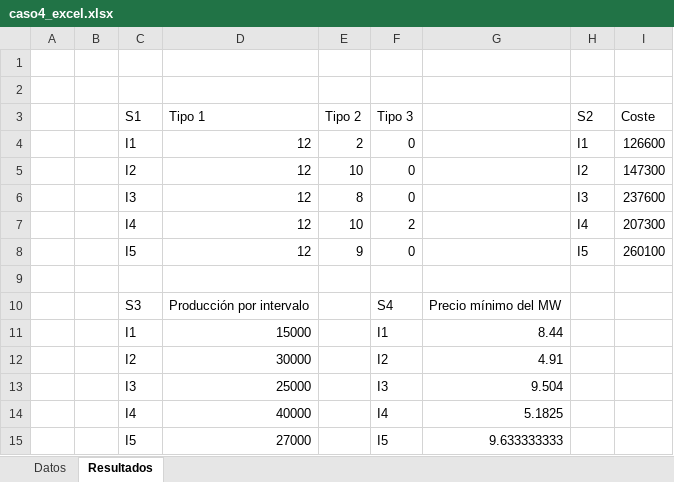
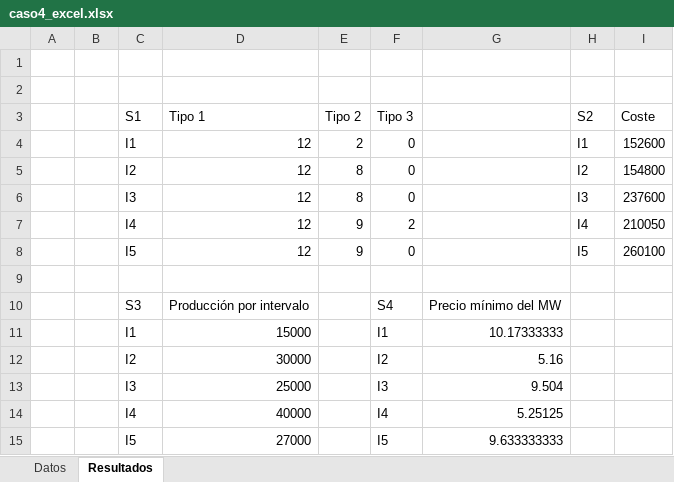
Before and after one commit to Nelnitorian/cajon_io, an Excel workbook: caso 4/caso4_excel.xlsx, sheet Resultados, drawn as a sheet; values as stored, in another font and other column widths than the file's, no borders; the diff names each change by its address in the sheet, - before the commit and + after, or states it on an @@ line.

Commit message:
caso 4 restriccion FINAL

```diff
--- a/caso 4/caso4_excel.xlsx (sheet Resultados)
+++ b/caso 4/caso4_excel.xlsx (sheet Resultados)
-I4 (Coste): 126600
+I4 (Coste): 152600
-E5 (Tipo 2): 10
+E5 (Tipo 2): 8
-I5 (Coste): 147300
+I5 (Coste): 154800
-E7 (Tipo 2): 10
+E7 (Tipo 2): 9
-I7 (Coste): 207300
+I7 (Coste): 210050
-G11: 8.44
+G11: 10.17333333
-G12: 4.91
+G12: 5.16
-G14: 5.1825
+G14: 5.25125
```
Also changed, not shown: 1 other file.
